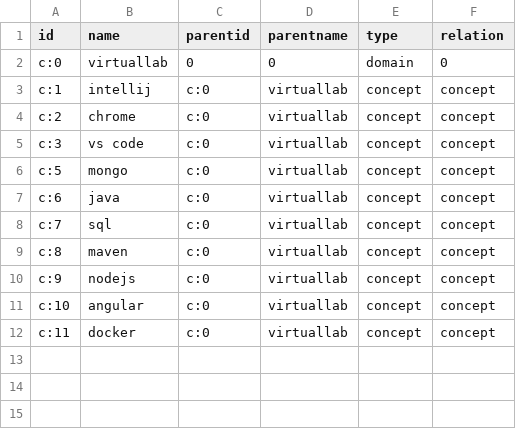
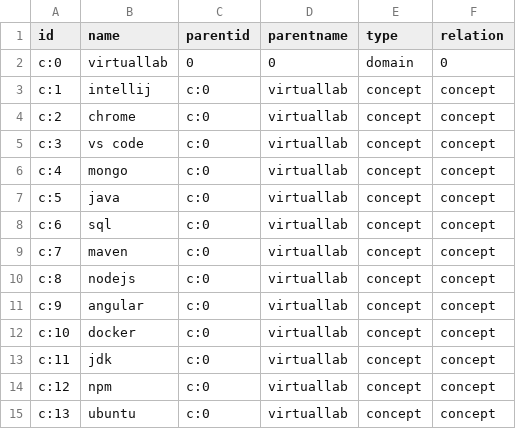
Before and after one commit to stackroute/ibm-wave4-oracle, a CSV file: neo4j/import/concept.csv, drawn as a sheet.

```diff
--- a/neo4j/import/concept.csv
+++ b/neo4j/import/concept.csv
@@ -5,8 +5,11 @@ c:2,chrome,c:0,virtuallab,concept,concept
 c:3,vs code,c:0,virtuallab,concept,concept
-c:5,mongo,c:0,virtuallab,concept,concept
-c:6,java,c:0,virtuallab,concept,concept
-c:7,sql,c:0,virtuallab,concept,concept
-c:8,maven,c:0,virtuallab,concept,concept
-c:9,nodejs,c:0,virtuallab,concept,concept
-c:10,angular,c:0,virtuallab,concept,concept
-c:11,docker,c:0,virtuallab,concept,concept
+c:4,mongo,c:0,virtuallab,concept,concept
+c:5,java,c:0,virtuallab,concept,concept
+c:6,sql,c:0,virtuallab,concept,concept
+c:7,maven,c:0,virtuallab,concept,concept
+c:8,nodejs,c:0,virtuallab,concept,concept
+c:9,angular,c:0,virtuallab,concept,concept
+c:10,docker,c:0,virtuallab,concept,concept
+c:11,jdk,c:0,virtuallab,concept,concept
+c:12,npm,c:0,virtuallab,concept,concept
+c:13,ubuntu,c:0,virtuallab,concept,concept
```
Also changed, not shown: 7 other files.
